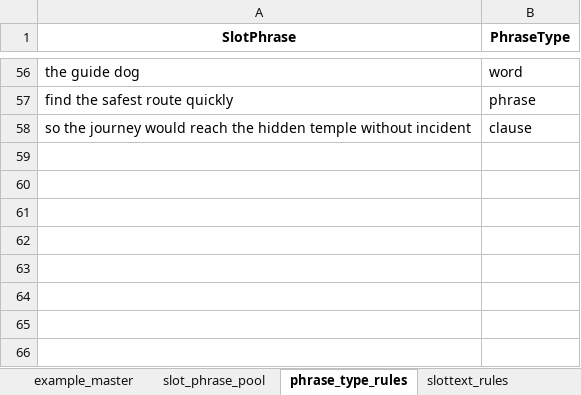
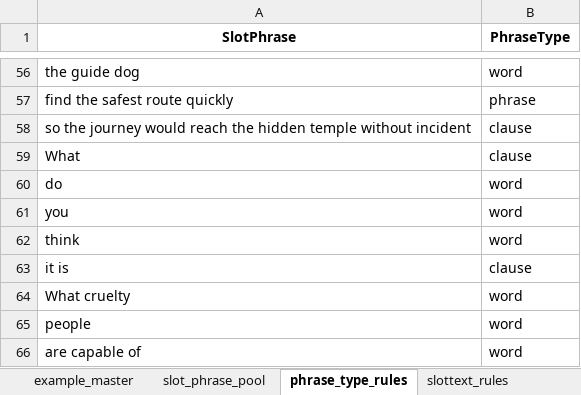
Before and after one commit to altheahfy/Rephrase-Project02, an Excel workbook: data/DB_ex.xlsx, sheet phrase_type_rules, drawn as a sheet; only a part is shown, gaps mark what is left out; values as stored, in another font and other column widths than the file's, no borders; the diff names each change by its address in the sheet, - before the commit and + after, or states it on an @@ line.

```diff
--- a/data/DB_ex.xlsx (sheet phrase_type_rules)
+++ b/data/DB_ex.xlsx (sheet phrase_type_rules)
+row 59: What | clause
+row 60: do | word
+row 61: you | word
+row 62: think | word
+row 63: it is | clause
+row 64: What cruelty | word
+row 65: people | word
+row 66: are capable of | word
```
Also changed, not shown: sheet slot_structure, sheet slot_phrase_pool, sheet subslot_structure, sheet slottext_rules, sheet subslot_mapping, sheet example_master.
